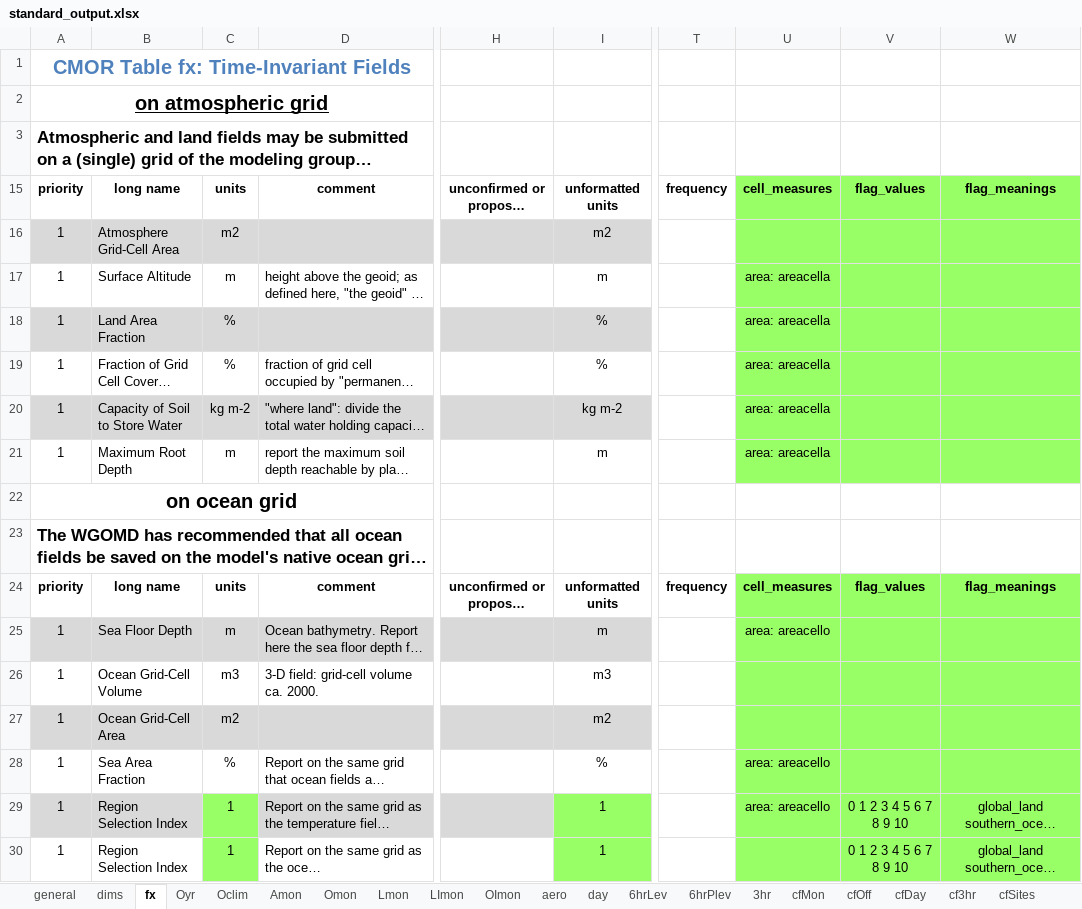
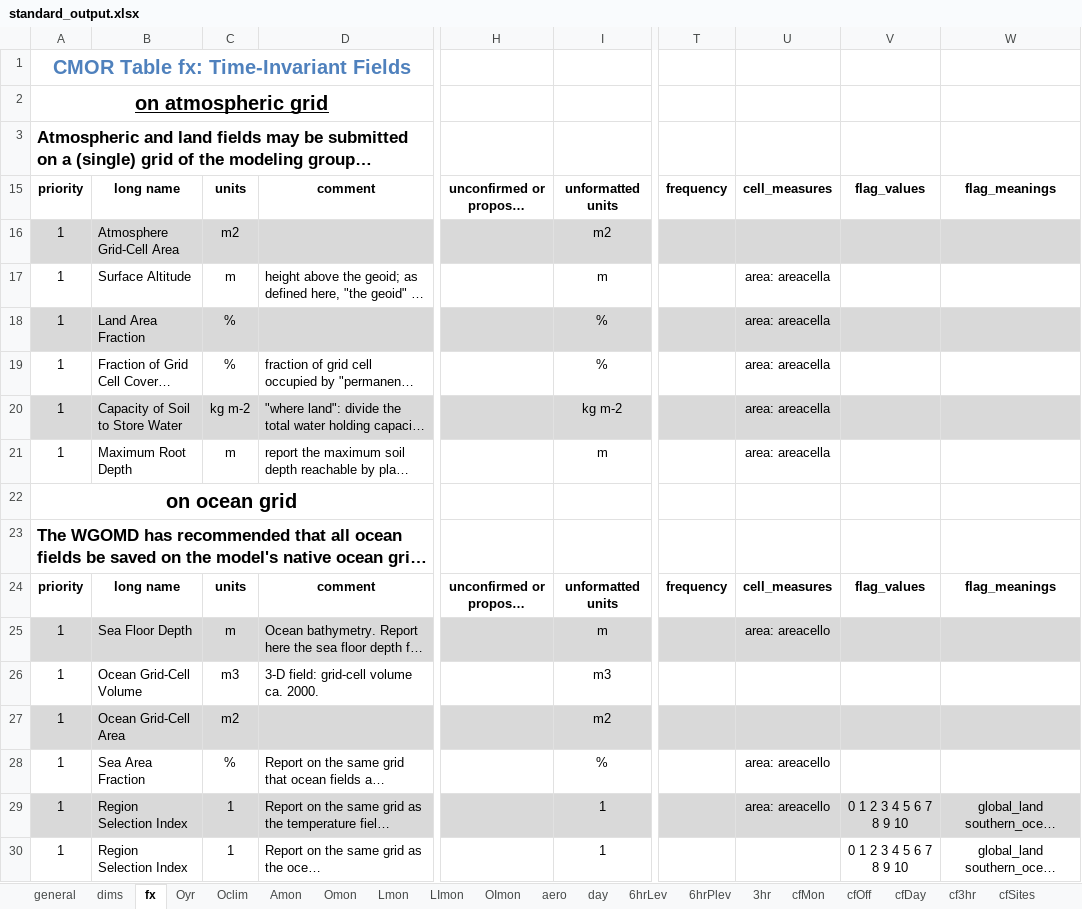
Before and after one commit to PCMDI/cmip5-cmor-tables, an Excel workbook: Tables_csv/standard_output.xlsx, sheet fx, drawn as a sheet; only a part is shown, gaps mark what is left out; long unchanged cells end in …; values as stored, in another font and other column widths than the file's, no borders; the diff names each change by its address in the sheet, - before the commit and + after, or states it on an @@ line.

```diff
--- a/Tables_csv/standard_output.xlsx (sheet fx)
+++ b/Tables_csv/standard_output.xlsx (sheet fx)
-U15:W15 fill: #99FF66
+U15:W15 fill: none
-T16 fill: none
+T16 fill: #D9D9D9
-U16:W16 fill: #99FF66
+U16:W16 fill: #D9D9D9
-U17:W17 fill: #99FF66
+U17:W17 fill: none
-T18 fill: none
+T18 fill: #D9D9D9
-U18:W18 fill: #99FF66
+U18:W18 fill: #D9D9D9
-U19:W19 fill: #99FF66
+U19:W19 fill: none
-T20 fill: none
+T20 fill: #D9D9D9
-U20:W20 fill: #99FF66
+U20:W20 fill: #D9D9D9
-U21:W21 fill: #99FF66
+U21:W21 fill: none
-U24:W24 fill: #99FF66
+U24:W24 fill: none
-T25 fill: none
+T25 fill: #D9D9D9
-U25:W25 fill: #99FF66
+U25:W25 fill: #D9D9D9
-U26:W26 fill: #99FF66
+U26:W26 fill: none
-T27 fill: none
+T27 fill: #D9D9D9
-U27:W27 fill: #99FF66
+U27:W27 fill: #D9D9D9
-U28:W28 fill: #99FF66
+U28:W28 fill: none
-C29 fill: #99FF66
+C29 fill: #D9D9D9
-I29 fill: #99FF66
+I29 fill: #D9D9D9
-T29 fill: none
+T29 fill: #D9D9D9
-U29:W29 fill: #99FF66
+U29:W29 fill: #D9D9D9
-C30 fill: #99FF66
+C30 fill: none
-I30 fill: #99FF66
+I30 fill: none
-U30:W30 fill: #99FF66
+U30:W30 fill: none
```
Also changed, not shown: sheet aero, sheet Amon, sheet cfDay, sheet cf3hr, sheet OImon, sheet Oclim, 15 more sheets, 31 other files.
